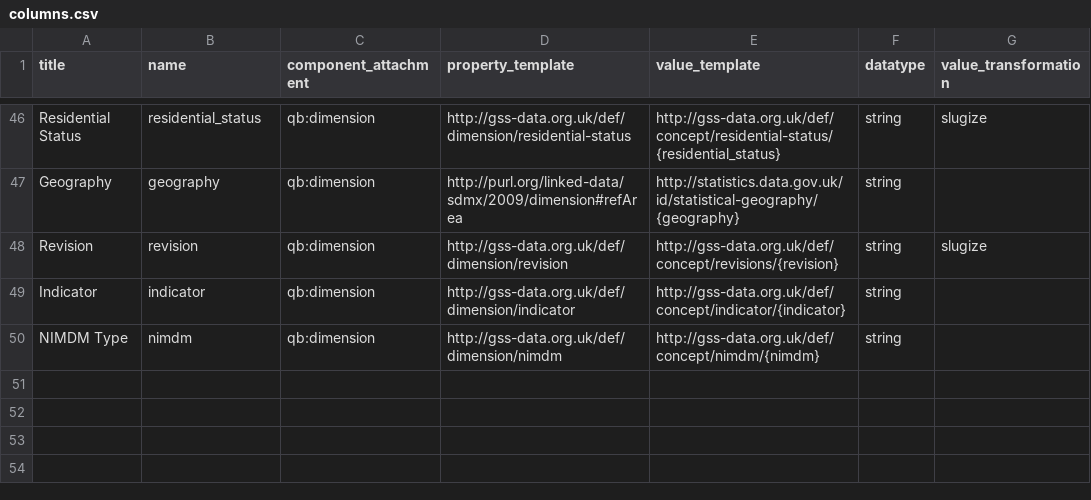
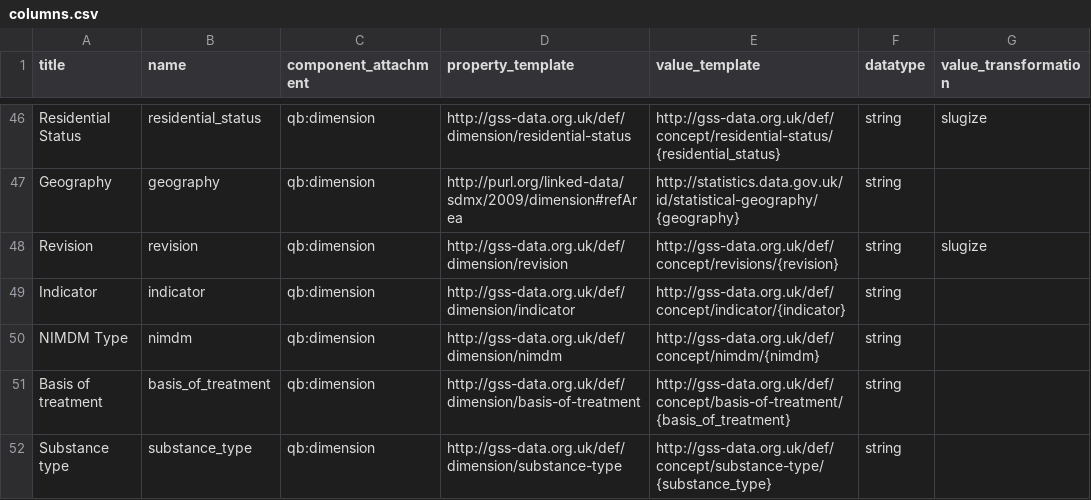
Before and after one commit to GSS-Cogs/ref_alcohol, a CSV file: columns.csv, drawn as a sheet; only a part is shown, gaps mark what is left out.

```diff
--- a/columns.csv
+++ b/columns.csv
@@ -50 +50,3 @@ Indicator,indicator,qb:dimension,http://gss-data.org.uk/def/dimension/indicator,
 NIMDM Type,nimdm,qb:dimension,http://gss-data.org.uk/def/dimension/nimdm,http://gss-data.org.uk/def/concept/nimdm/{nimdm},string,
+Basis of treatment,basis_of_treatment,qb:dimension,http://gss-data.org.uk/def/dimension/basis-of-treatment,http://gss-data.org.uk/def/concept/basis-of-treatment/{basis_of_treatment},string,
+Substance type,substance_type,qb:dimension,http://gss-data.org.uk/def/dimension/substance-type,http://gss-data.org.uk/def/concept/substance-type/{substance_type},string,
```
Also changed, not shown: components.csv, 3 other files.
